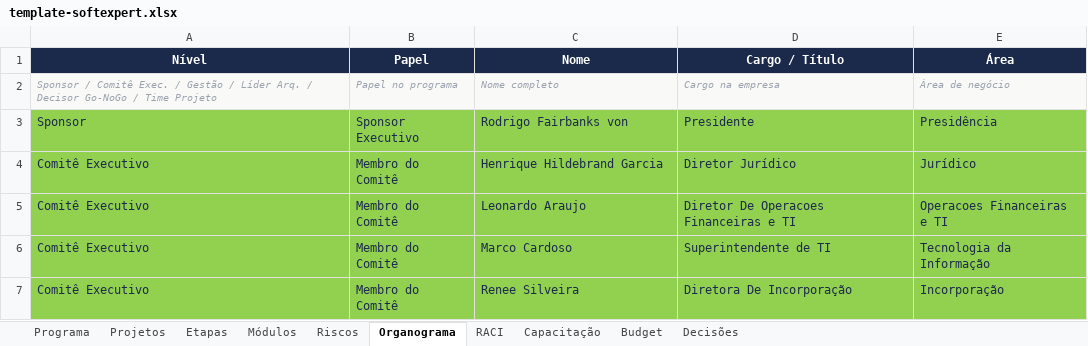
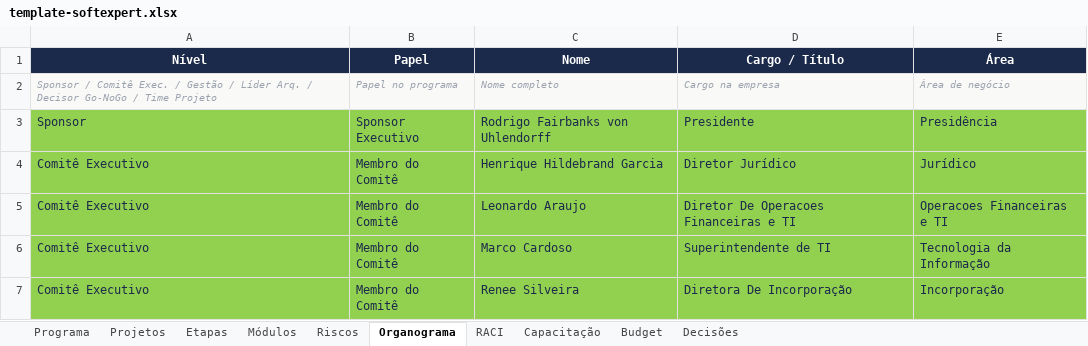
Before and after one commit to Lucas7Fernandes/Softexpert, an Excel workbook: template-softexpert.xlsx, sheet Organograma, drawn as a sheet; only a part is shown; values as stored, in another font and other column widths than the file's, no borders; the diff names each change by its address in the sheet, - before the commit and + after, or states it on an @@ line.

Commit message:
Atualização automática da planilha

```diff
--- a/template-softexpert.xlsx (sheet Organograma)
+++ b/template-softexpert.xlsx (sheet Organograma)
-C3 (Nome): Rodrigo Fairbanks von
+C3 (Nome): Rodrigo Fairbanks von Uhlendorff
```
Also changed, not shown: sheet Programa.
